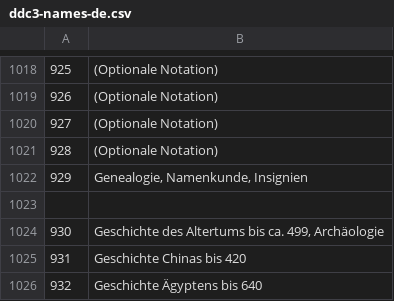
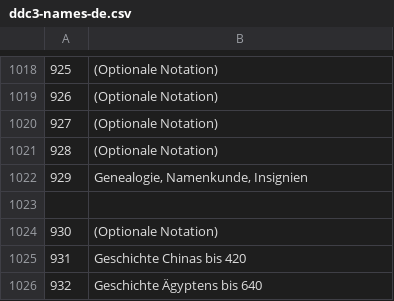
Before and after one commit to sebastianhoenig/Parliament-Analysis, a CSV file: src/main/resources/ddc3-names-de.csv, drawn as a sheet; only a part is shown, gaps mark what is left out.

Commit message:
add response.type and rename Collections and modify ddc3-names-de.csv

```diff
--- a/src/main/resources/ddc3-names-de.csv
+++ b/src/main/resources/ddc3-names-de.csv
@@ -1023,3 +1023,3 @@
 
-930	Geschichte des Altertums bis ca. 499, Archäologie
+930	(Optionale Notation)
 931	Geschichte Chinas bis 420
```
Also changed, not shown: 1 other file.
